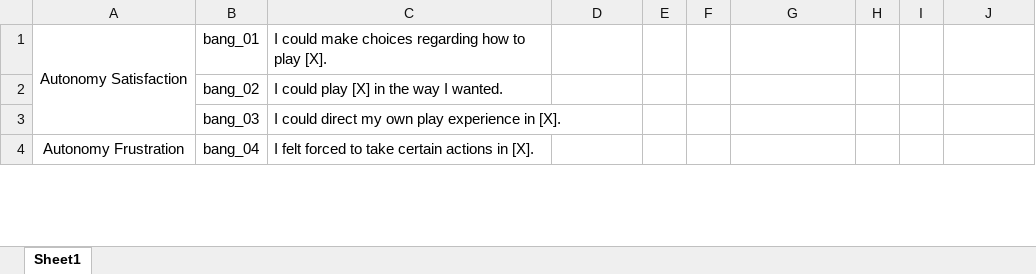
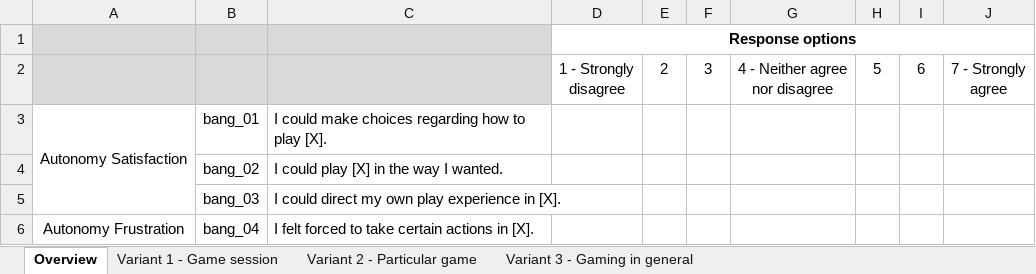
Before and after one commit to nballou/2022-BANG-Questionnaire, an Excel workbook: Materials/BANGS_items.xlsx, sheet Overview, drawn as a sheet; only a part is shown; values as stored, in another font and other column widths than the file's, no borders; ↵ is a line break in a cell; the diff names each change by its address in the sheet, - before the commit and + after, or states it on an @@ line.

```diff
--- a/Materials/BANGS_items.xlsx (sheet Overview)
+++ b/Materials/BANGS_items.xlsx (sheet Overview)
-sheet tab: Sheet1
+sheet tab: Overview
+sheet tab: Variant 1 - Game session
+sheet tab: Variant 2 - Particular game
+sheet tab: Variant 3 - Gaming in general
+row 1:  |  |  | Response options
+row 2:  |  |  | 1 - Strongly ↵ disagree | 2 | 3 | 4 - Neither agree ↵ nor disagree | 5 | 6 | 7 - Strongly ↵ agree
```
Also changed, not shown: 2 other files.
